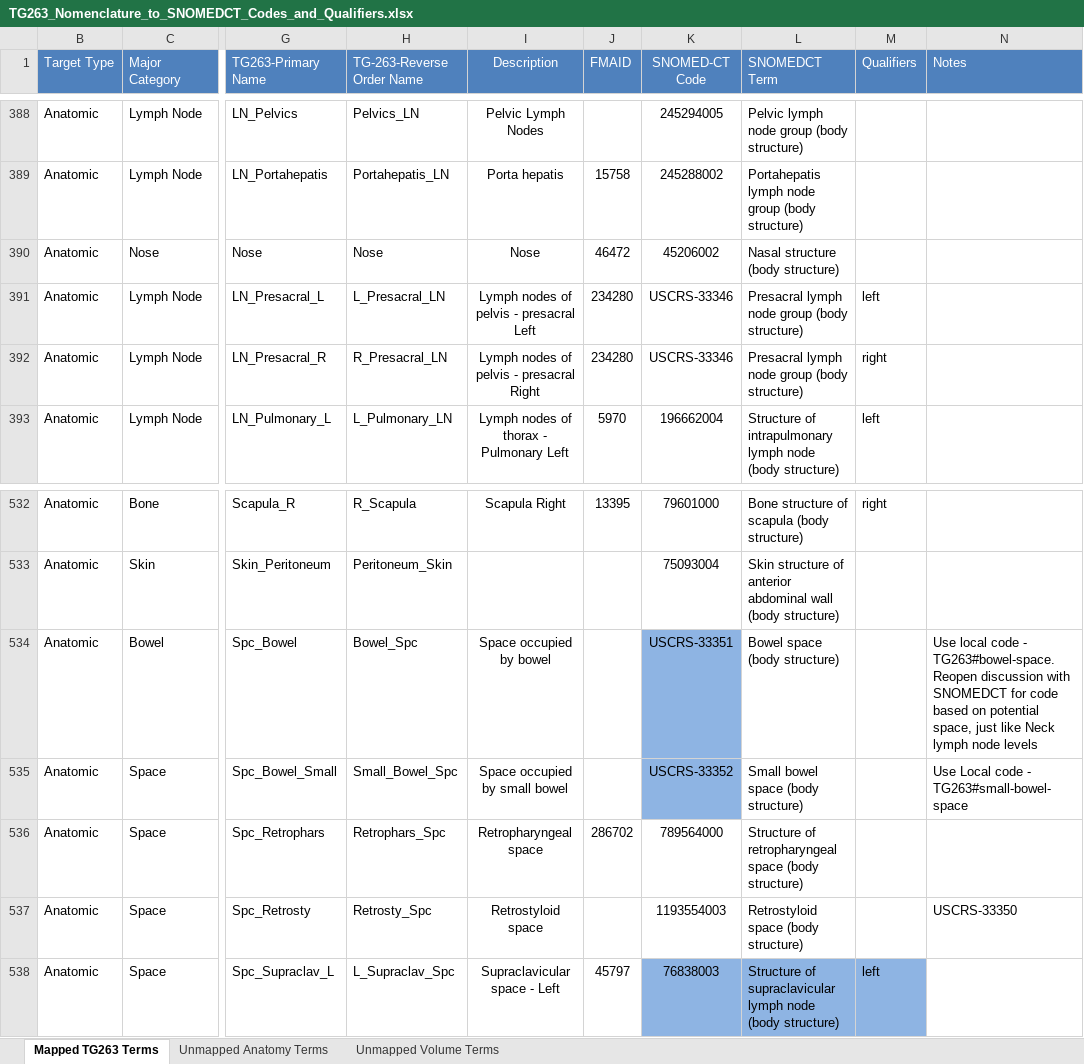
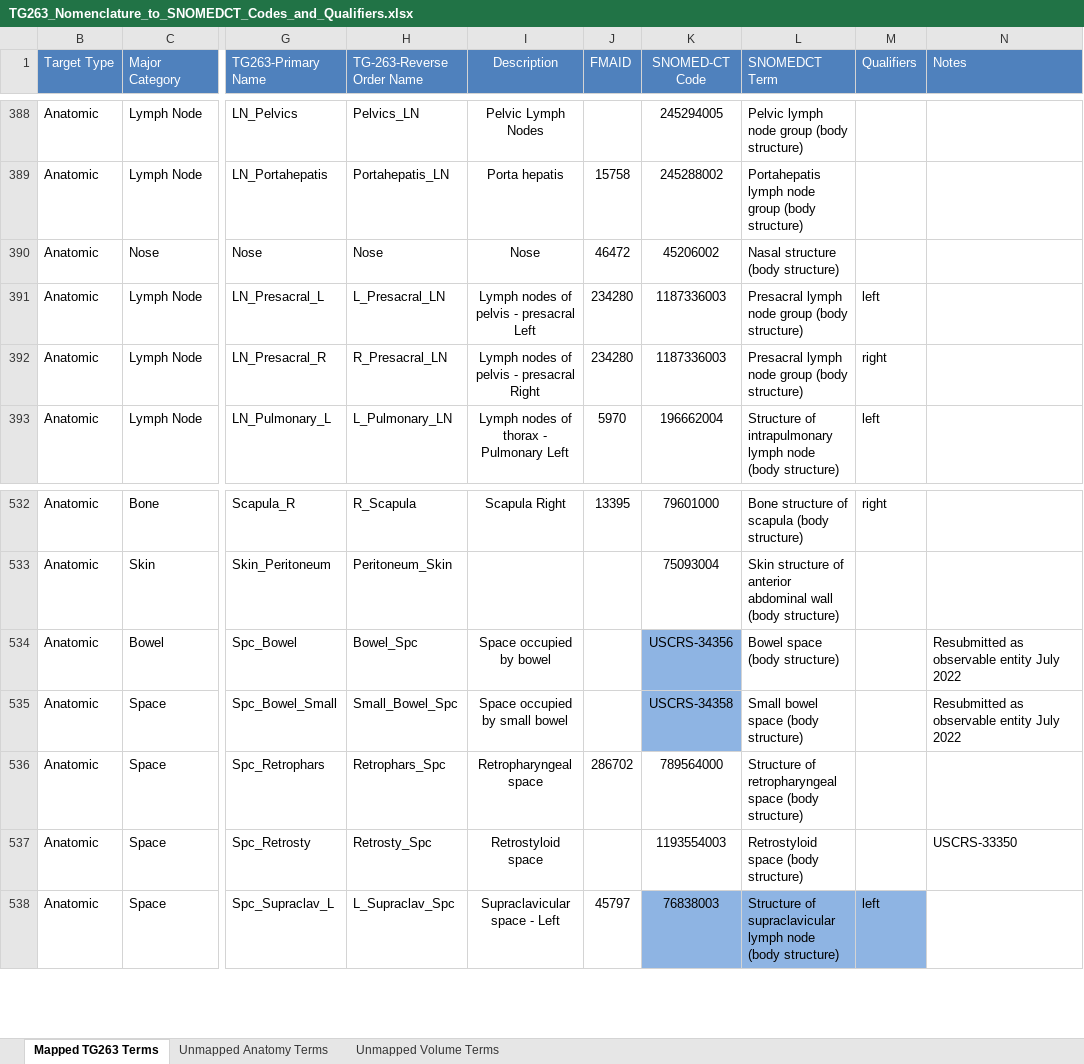
Before and after one commit to HL7/fhir-mCODE-ig, an Excel workbook: input/images/TG263_Nomenclature_to_SNOMEDCT_Codes_and_Qualifiers.xlsx, sheet Mapped TG263 Terms, drawn as a sheet; only a part is shown, gaps mark what is left out; values as stored, in another font and other column widths than the file's, no borders; the diff names each change by its address in the sheet, - before the commit and + after, or states it on an @@ line.

Commit message:
updated TG263 mapping with newly issued codes

```diff
--- a/input/images/TG263_Nomenclature_to_SNOMEDCT_Codes_and_Qualifiers.xlsx (sheet Mapped TG263 Terms)
+++ b/input/images/TG263_Nomenclature_to_SNOMEDCT_Codes_and_Qualifiers.xlsx (sheet Mapped TG263 Terms)
-K391:K392 (SNOMED-CT Code): USCRS-33346
+K391:K392 (SNOMED-CT Code): 1187336003
-K534 (SNOMED-CT Code): USCRS-33351
+K534 (SNOMED-CT Code): USCRS-34356
-N534 (Notes): Use local code - TG263#bowel-space. Reopen discussion with SNOMEDCT for code based on potential space, just like Neck lymph node levels
+N534 (Notes): Resubmitted as observable entity July 2022
-K535 (SNOMED-CT Code): USCRS-33352
+K535 (SNOMED-CT Code): USCRS-34358
-N535 (Notes): Use Local code - TG263#small-bowel-space
+N535 (Notes): Resubmitted as observable entity July 2022
```
